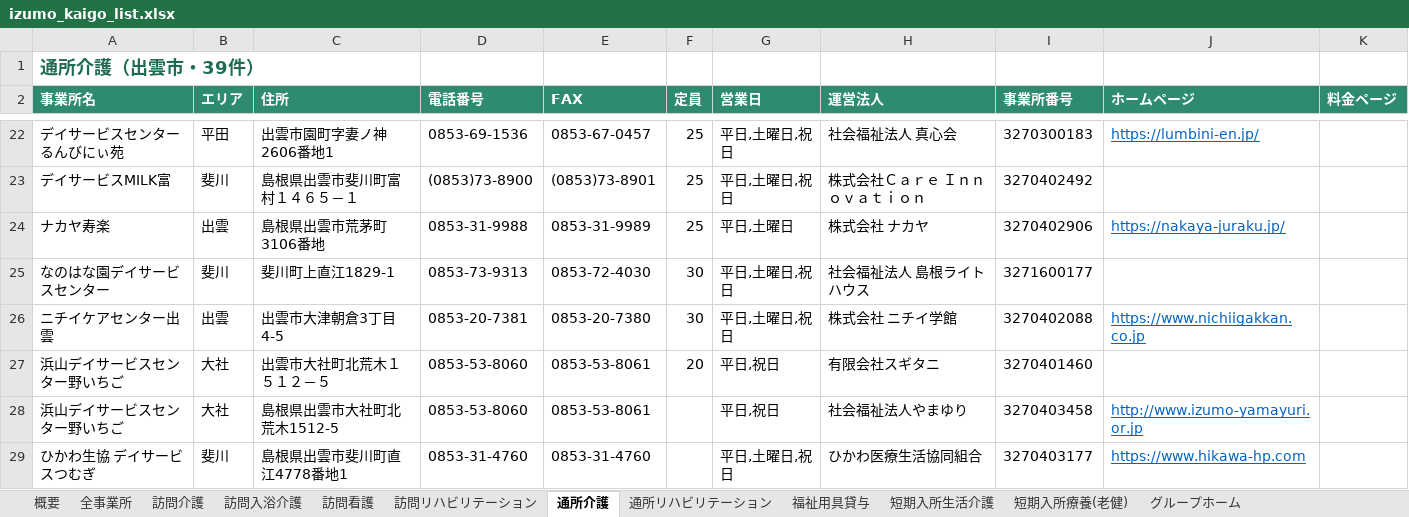
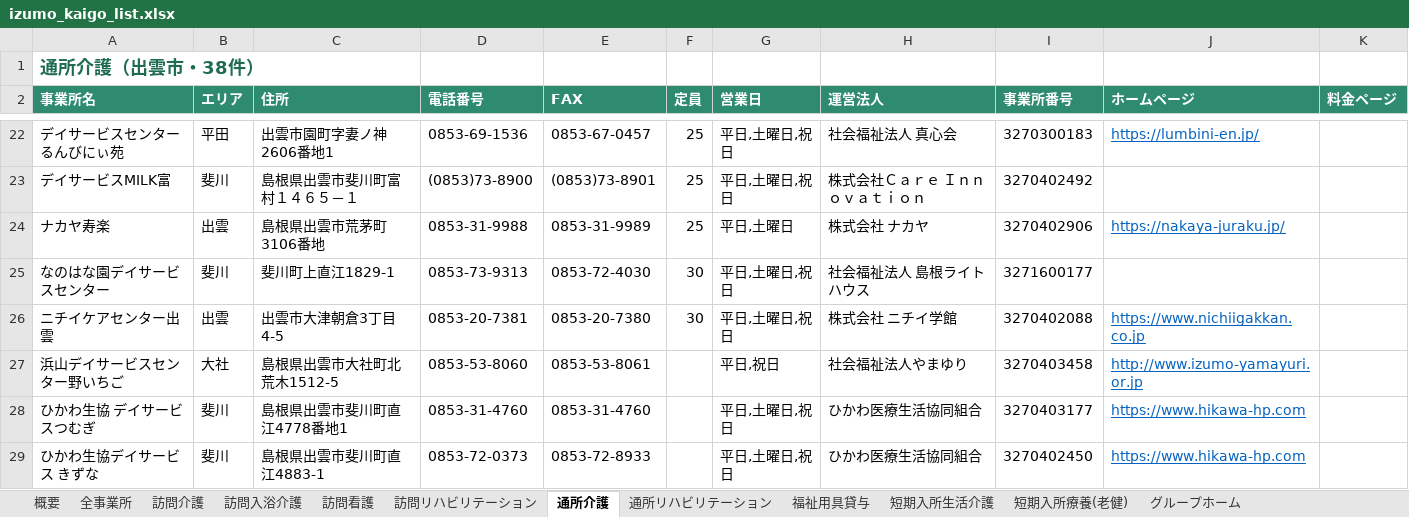
Before and after one commit to onikusannn-stack/shiawasezousan, an Excel workbook: jigyosho/izumo_kaigo_list.xlsx, sheet 通所介護, drawn as a sheet; only a part is shown, gaps mark what is left out; the shorter side is filled out with more unchanged rows; values as stored, in another font and other column widths than the file's, no borders; the diff names each change by its address in the sheet, - before the commit and + after, or states it on an @@ line.

```diff
--- a/jigyosho/izumo_kaigo_list.xlsx (sheet 通所介護)
+++ b/jigyosho/izumo_kaigo_list.xlsx (sheet 通所介護)
-A1 (事業所名): 通所介護（出雲市・39件）
+A1 (事業所名): 通所介護（出雲市・38件）
-row 27: 浜山デイサービスセンター野いちご | 大社 | 出雲市大社町北荒木１５１２－５ | 0853-53-8060 | 0853-53-8061 | 20 | 平日,祝日 | 有限会社スギタニ | 3270401460
```
Also changed, not shown: sheet 全事業所, 1 other file.
